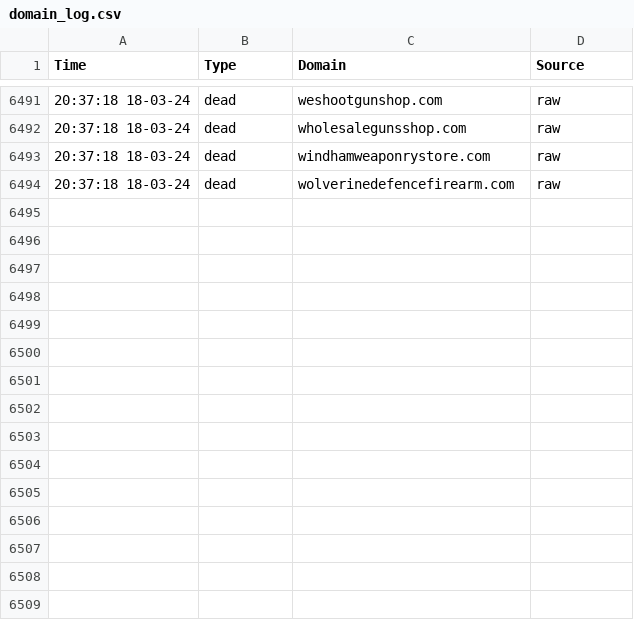
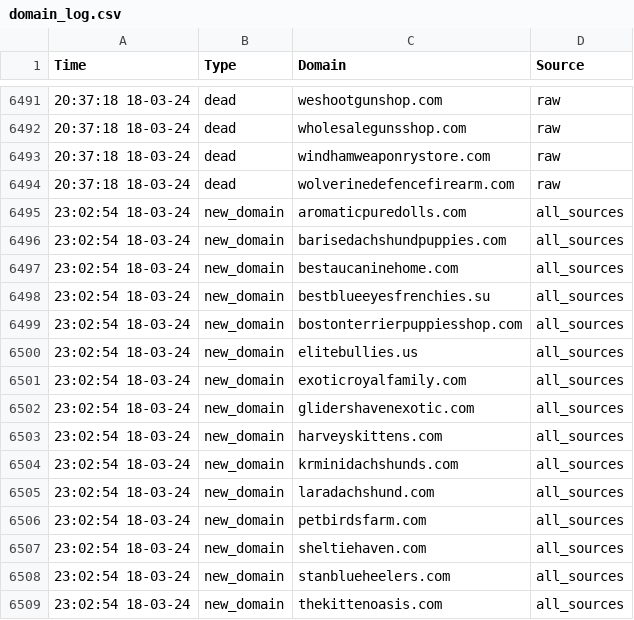
Before and after one commit to jarelllama/Scam-Blocklist, a CSV file: data/domain_log.csv, drawn as a sheet; only a part is shown, gaps mark what is left out.

Commit message:
Retrieve domains

```diff
--- a/data/domain_log.csv
+++ b/data/domain_log.csv
@@ -6494 +6494,16 @@ Time,Type,Domain,Source
 20:37:18 18-03-24,dead,wolverinedefencefirearm.com,raw
+23:02:54 18-03-24,new_domain,aromaticpuredolls.com,all_sources
+23:02:54 18-03-24,new_domain,barisedachshundpuppies.com,all_sources
+23:02:54 18-03-24,new_domain,bestaucaninehome.com,all_sources
+23:02:54 18-03-24,new_domain,bestblueeyesfrenchies.su,all_sources
+23:02:54 18-03-24,new_domain,bostonterrierpuppiesshop.com,all_sources
+23:02:54 18-03-24,new_domain,elitebullies.us,all_sources
+23:02:54 18-03-24,new_domain,exoticroyalfamily.com,all_sources
+23:02:54 18-03-24,new_domain,glidershavenexotic.com,all_sources
+23:02:54 18-03-24,new_domain,harveyskittens.com,all_sources
+23:02:54 18-03-24,new_domain,krminidachshunds.com,all_sources
+23:02:54 18-03-24,new_domain,laradachshund.com,all_sources
+23:02:54 18-03-24,new_domain,petbirdsfarm.com,all_sources
+23:02:54 18-03-24,new_domain,sheltiehaven.com,all_sources
+23:02:54 18-03-24,new_domain,stanblueheelers.com,all_sources
+23:02:54 18-03-24,new_domain,thekittenoasis.com,all_sources
```
Also changed, not shown: data/source_log.csv, 1 other file.
